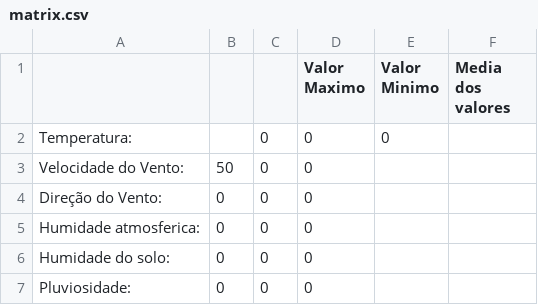
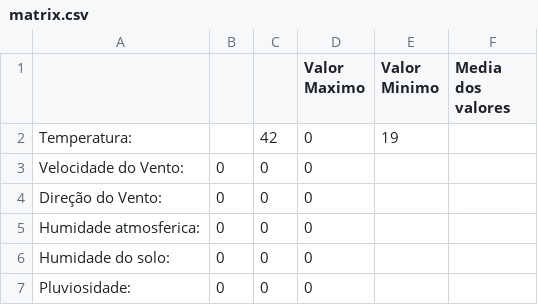
Before and after one commit to Mendoncaa/LAPR3, a CSV file: ARQCP/matrix.csv, drawn as a sheet.

```diff
--- a/ARQCP/matrix.csv
+++ b/ARQCP/matrix.csv
@@ -1,4 +1,4 @@
 			Valor Maximo	Valor Minimo	Media dos valores
-Temperatura:		         0	         0	         0	
-Velocidade do Vento:	        50	         0	         0	
+Temperatura:		        42	         0	        19	
+Velocidade do Vento:	         0	         0	         0	
 Direção do Vento:	         0	         0	         0	
```
Also changed, not shown: 6 other files.
